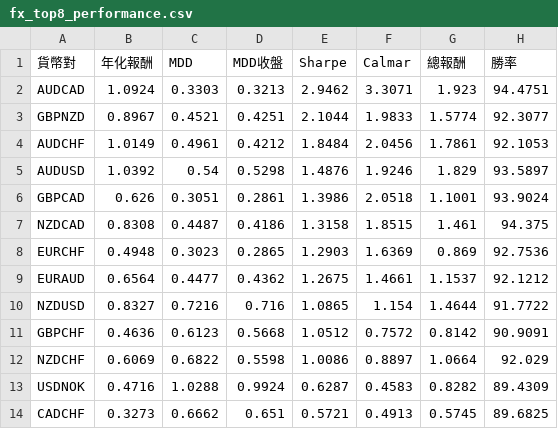
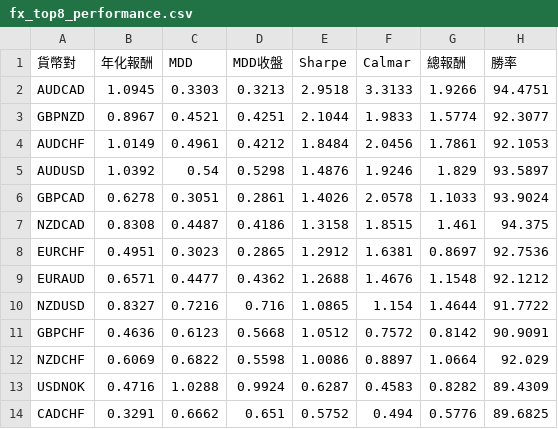
Before and after one commit to evan7646-cloud/bollinger_meanreversion_equities, a CSV file: docs/fx_top8_performance.csv, drawn as a sheet; only a part is shown; the diff names each change by its address in the sheet, - before the commit and + after, or states it on an @@ line.

```diff
--- a/docs/fx_top8_performance.csv
+++ b/docs/fx_top8_performance.csv
-B2 (年化報酬): 1.0924
+B2 (年化報酬): 1.0945
-E2 (Sharpe): 2.9462
+E2 (Sharpe): 2.9518
-F2 (Calmar): 3.3071
+F2 (Calmar): 3.3133
-G2 (總報酬): 1.923
+G2 (總報酬): 1.9266
-B6 (年化報酬): 0.626
+B6 (年化報酬): 0.6278
-E6 (Sharpe): 1.3986
+E6 (Sharpe): 1.4026
-F6 (Calmar): 2.0518
+F6 (Calmar): 2.0578
-G6 (總報酬): 1.1001
+G6 (總報酬): 1.1033
-B8 (年化報酬): 0.4948
+B8 (年化報酬): 0.4951
-E8 (Sharpe): 1.2903
+E8 (Sharpe): 1.2912
-F8 (Calmar): 1.6369
+F8 (Calmar): 1.6381
-G8 (總報酬): 0.869
+G8 (總報酬): 0.8697
-B9 (年化報酬): 0.6564
+B9 (年化報酬): 0.6571
-E9 (Sharpe): 1.2675
+E9 (Sharpe): 1.2688
-F9 (Calmar): 1.4661
+F9 (Calmar): 1.4676
-G9 (總報酬): 1.1537
+G9 (總報酬): 1.1548
-B14 (年化報酬): 0.3273
+B14 (年化報酬): 0.3291
-E14 (Sharpe): 0.5721
+E14 (Sharpe): 0.5752
-F14 (Calmar): 0.4913
+F14 (Calmar): 0.494
-G14 (總報酬): 0.5745
+G14 (總報酬): 0.5776
```
Also changed, not shown: 2 other files.
